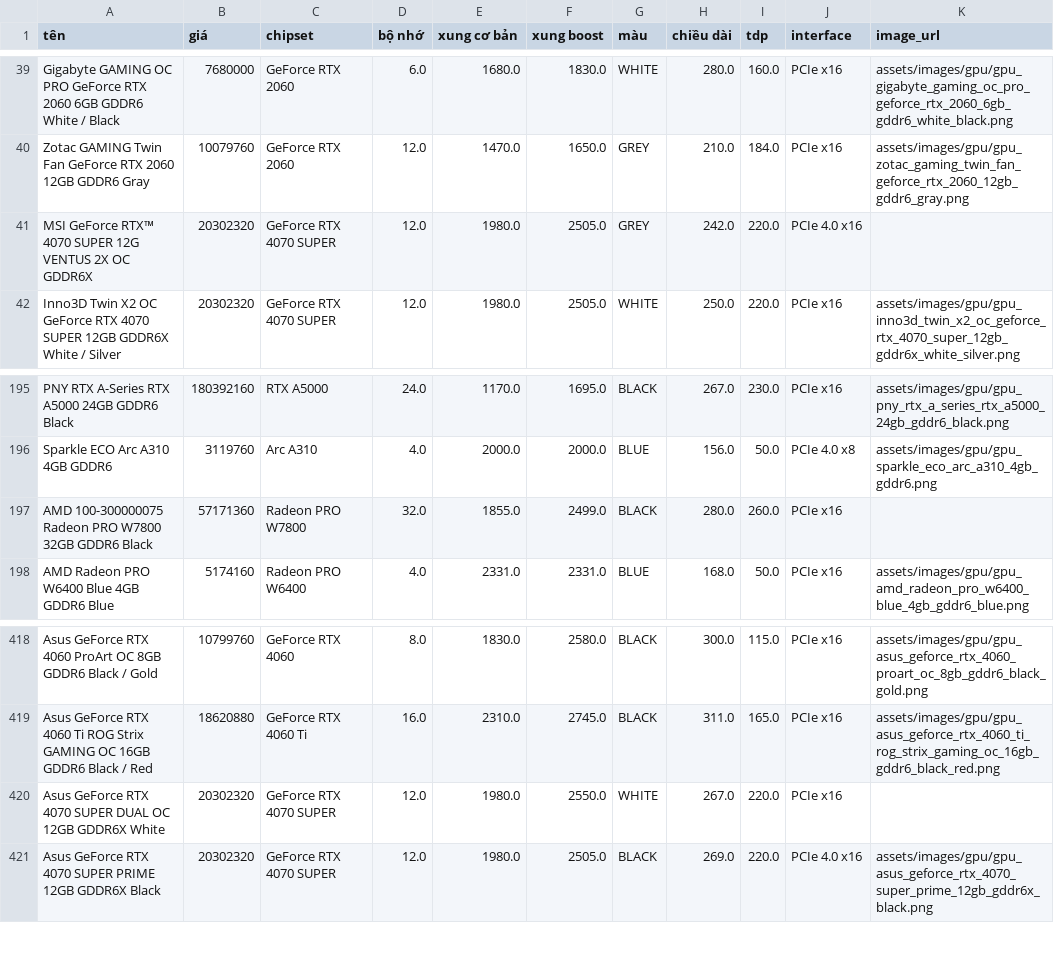
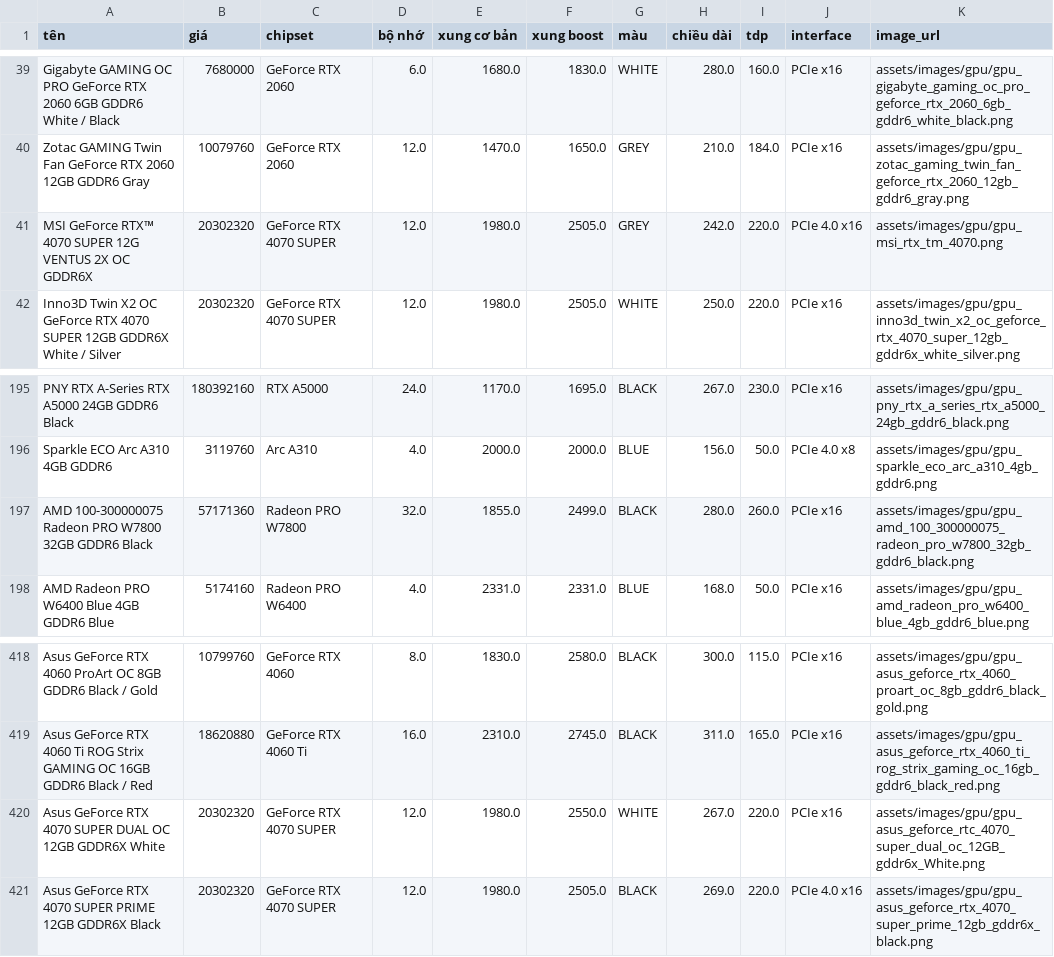
Before and after one commit to 0306231246-wq/chatbot-frontend, a CSV file: data/gpu_FINAL_READY.csv, drawn as a sheet; only a part is shown, gaps mark what is left out.

```diff
--- a/data/gpu_FINAL_READY.csv
+++ b/data/gpu_FINAL_READY.csv
@@ -40,3 +40,3 @@ Gigabyte GAMING OC PRO GeForce RTX 2060 6GB GDDR6 White / Black,7680000,GeForce
 Zotac GAMING Twin Fan GeForce RTX 2060 12GB GDDR6 Gray,10079760,GeForce RTX 2060,12.0,1470.0,1650.0,GREY,210.0,184.0,PCIe x16,assets/images/gpu/gpu_zotac_gaming_twin_fan_geforce_rtx_2060_12gb_gddr6_gray.png
-MSI GeForce RTX™ 4070 SUPER 12G VENTUS 2X OC GDDR6X,20302320,GeForce RTX 4070 SUPER,12.0,1980.0,2505.0,GREY,242.0,220.0,PCIe 4.0 x16,
+MSI GeForce RTX™ 4070 SUPER 12G VENTUS 2X OC GDDR6X,20302320,GeForce RTX 4070 SUPER,12.0,1980.0,2505.0,GREY,242.0,220.0,PCIe 4.0 x16,assets/images/gpu/gpu_msi_rtx_tm_4070.png
 Inno3D Twin X2 OC GeForce RTX 4070 SUPER 12GB GDDR6X White / Silver,20302320,GeForce RTX 4070 SUPER,12.0,1980.0,2505.0,WHITE,250.0,220.0,PCIe x16,assets/images/gpu/gpu_inno3d_twin_x2_oc_geforce_rtx_4070_super_12gb_gddr6x_white_silver.png
@@ -196,3 +196,3 @@ PNY RTX A-Series RTX A5000 24GB GDDR6 Black,180392160,RTX A5000,24.0,1170.0,1695
 Sparkle ECO Arc A310 4GB GDDR6,3119760,Arc A310,4.0,2000.0,2000.0,BLUE,156.0,50.0,PCIe 4.0 x8,assets/images/gpu/gpu_sparkle_eco_arc_a310_4gb_gddr6.png
-AMD 100-300000075 Radeon PRO W7800 32GB GDDR6 Black,57171360,Radeon PRO W7800,32.0,1855.0,2499.0,BLACK,280.0,260.0,PCIe x16,
+AMD 100-300000075 Radeon PRO W7800 32GB GDDR6 Black,57171360,Radeon PRO W7800,32.0,1855.0,2499.0,BLACK,280.0,260.0,PCIe x16,assets/images/gpu/gpu_amd_100_300000075_radeon_pro_w7800_32gb_gddr6_black.png
 AMD Radeon PRO W6400 Blue 4GB GDDR6 Blue,5174160,Radeon PRO W6400,4.0,2331.0,2331.0,BLUE,168.0,50.0,PCIe x16,assets/images/gpu/gpu_amd_radeon_pro_w6400_blue_4gb_gddr6_blue.png
@@ -419,3 +419,3 @@ Asus GeForce RTX 4060 ProArt OC 8GB GDDR6 Black / Gold,10799760,GeForce RTX 4060
 Asus GeForce RTX 4060 Ti ROG Strix GAMING OC 16GB GDDR6 Black / Red,18620880,GeForce RTX 4060 Ti,16.0,2310.0,2745.0,BLACK,311.0,165.0,PCIe x16,assets/images/gpu/gpu_asus_geforce_rtx_4060_ti_rog_strix_gaming_oc_16gb_gddr6_black_red.png
-Asus GeForce RTX 4070 SUPER DUAL OC 12GB GDDR6X White,20302320,GeForce RTX 4070 SUPER,12.0,1980.0,2550.0,WHITE,267.0,220.0,PCIe x16,
+Asus GeForce RTX 4070 SUPER DUAL OC 12GB GDDR6X White,20302320,GeForce RTX 4070 SUPER,12.0,1980.0,2550.0,WHITE,267.0,220.0,PCIe x16,assets/images/gpu/gpu_asus_geforce_rtc_4070_super_dual_oc_12GB_gddr6x_White.png
 Asus GeForce RTX 4070 SUPER PRIME 12GB GDDR6X Black,20302320,GeForce RTX 4070 SUPER,12.0,1980.0,2505.0,BLACK,269.0,220.0,PCIe 4.0 x16,assets/images/gpu/gpu_asus_geforce_rtx_4070_super_prime_12gb_gddr6x_black.png
```
Also changed, not shown: 12 other files.
